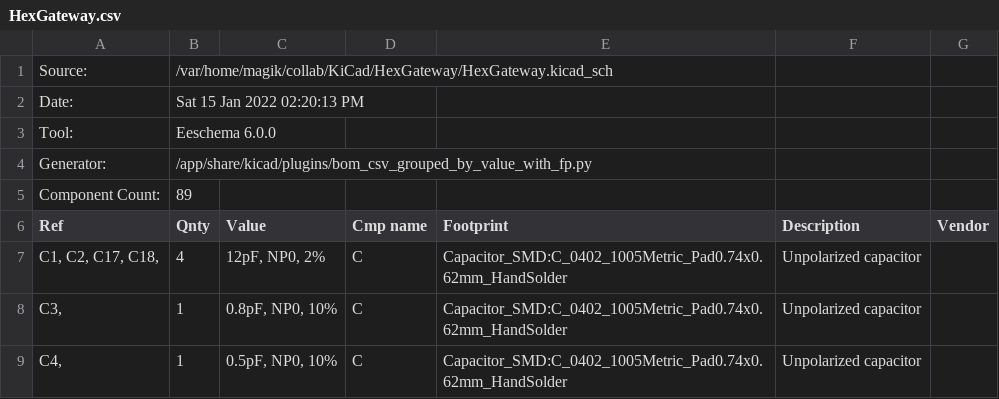
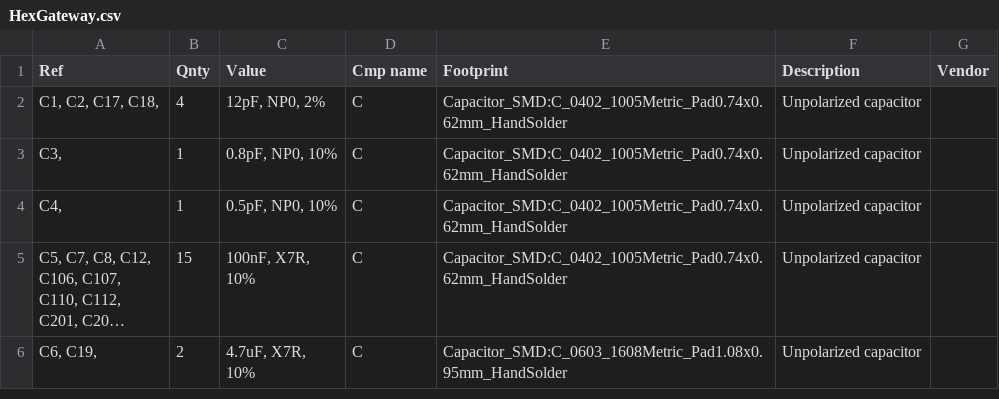
Before and after one commit to gblach/HexGateway, a CSV file: HexGateway.csv, drawn as a sheet; only a part is shown; the shorter side is filled out with more unchanged rows; long unchanged cells end in …; the diff names each change by its address in the sheet, - before the commit and + after, or states it on an @@ line.

Commit message:
Remove header

```diff
--- a/HexGateway.csv
+++ b/HexGateway.csv
-row 1: Source: | /var/home/magik/collab/KiCad/HexGateway/HexGateway.kicad_sch
-row 2: Date: | Sat 15 Jan 2022 02:20:13 PM
-row 3: Tool: | Eeschema 6.0.0
-row 4: Generator: | /app/share/kicad/plugins/bom_csv_grouped_by_value_with_fp.py
-row 5: Component Count: | 89
```
